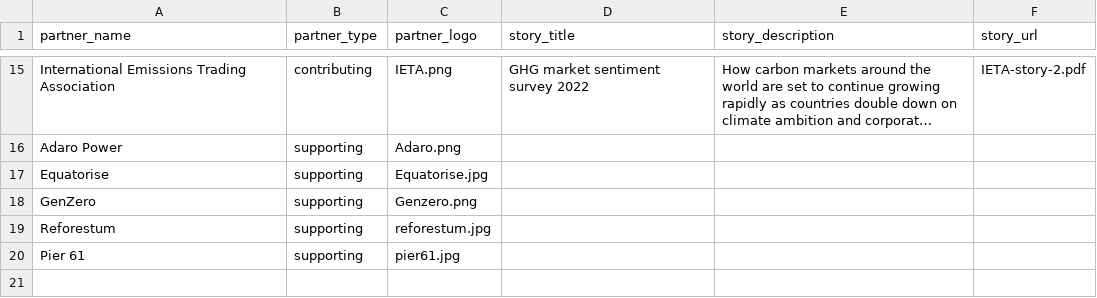
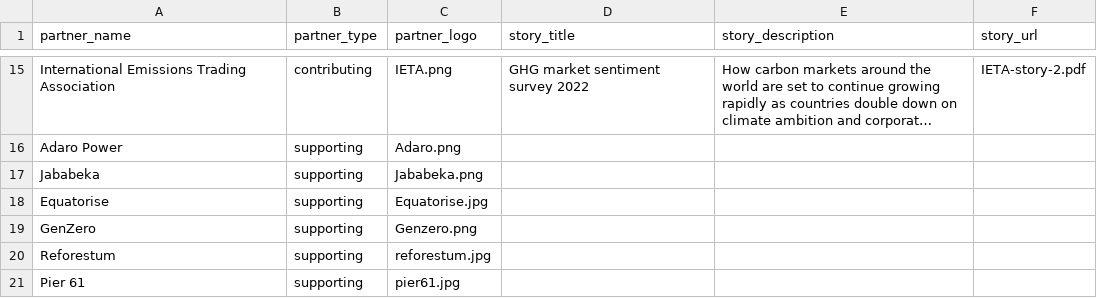
Before and after one commit to carbon-knowledge-hub/carbon-knowledge-hub, a CSV file: data/partners.csv, drawn as a sheet; only a part is shown, gaps mark what is left out; long unchanged cells end in …; the diff names each change by its address in the sheet, - before the commit and + after, or states it on an @@ line.

Commit message:
Add files via upload

```diff
--- a/data/partners.csv
+++ b/data/partners.csv
+row 17: Jababeka | supporting | Jababeka.png
```
